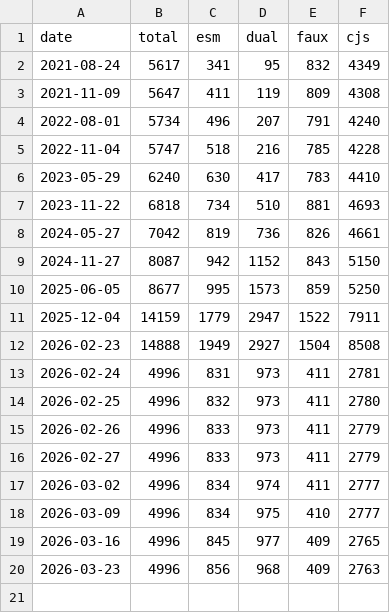
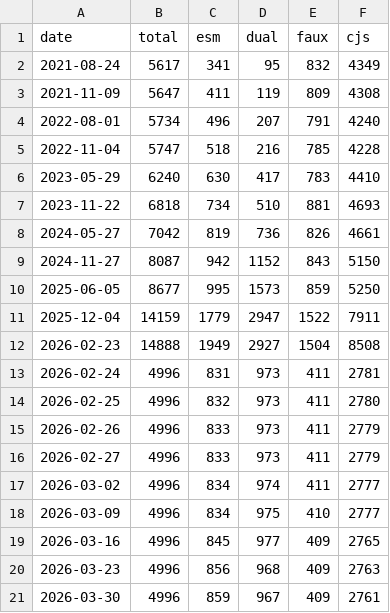
Before and after one commit to khajimatov/are-we-esm-yet, a CSV file: index.csv, drawn as a sheet.

```diff
--- a/index.csv
+++ b/index.csv
@@ -20 +20,2 @@ date,total,esm,dual,faux,cjs
 2026-03-23,4996,856,968,409,2763
+2026-03-30,4996,859,967,409,2761
```
Also changed, not shown: 1 other file.
